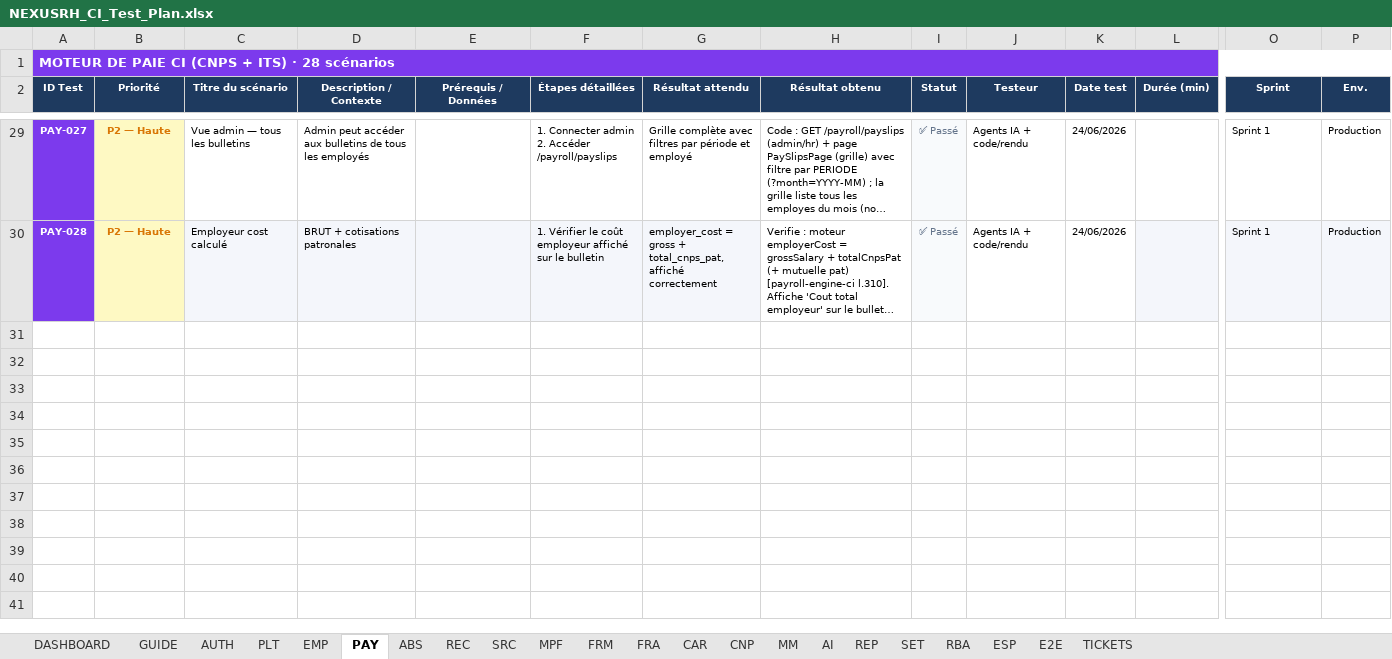
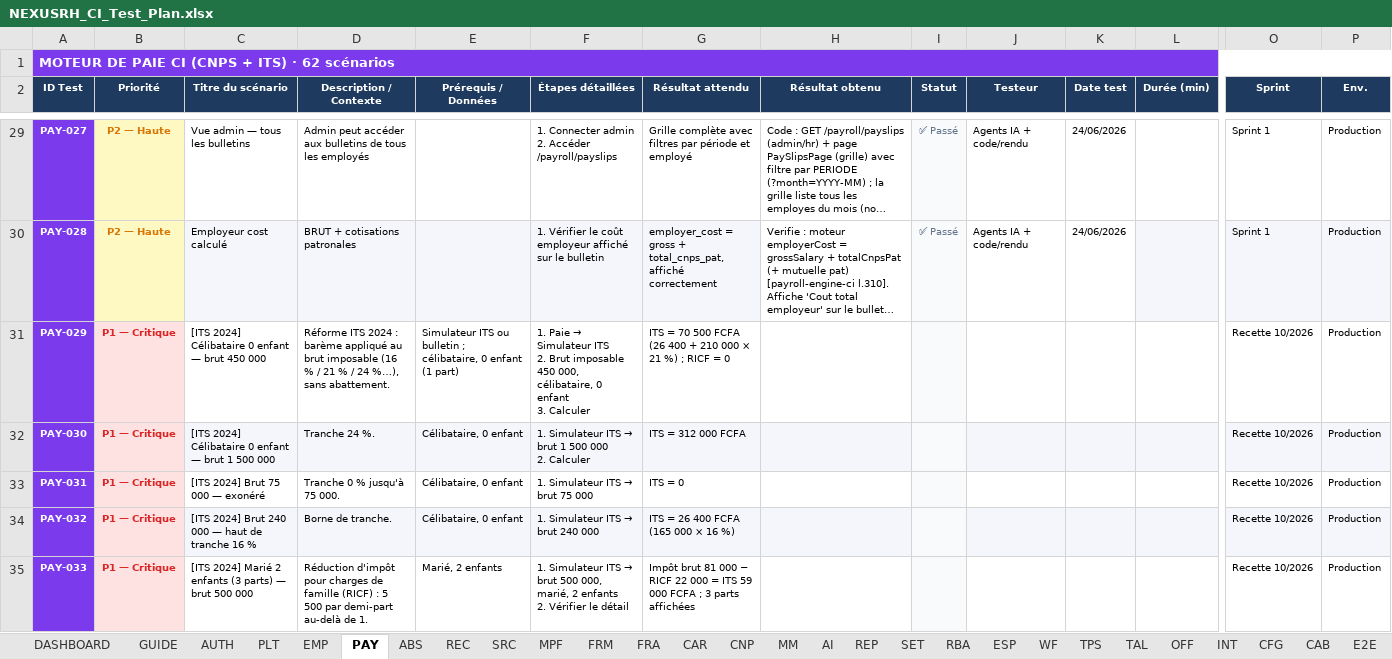
Before and after one commit to Couldevlop/nexusrh, an Excel workbook: NEXUSRH_CI_Test_Plan.xlsx, sheet PAY, drawn as a sheet; only a part is shown, gaps mark what is left out; long unchanged cells end in …; values as stored, in another font and other column widths than the file's, no borders; conditional formats not drawn; rows hold the shown columns only; ↵ is a line break in a cell; the diff covers the shown part only; the diff names each change by its address in the sheet, - before the commit and + after, or states it on an @@ line.

Commit message:
docs(paie): textes réglementaires ITS 2024 et licenciement corrigés sur toute la plateforme
- Base de connaissance de l'assistant IA, explication du bulletin, page
  d'accueil publique, i18n FR/EN, documentation et CLAUDE.md : barème
  0/16/21/24/28/32 % sur 100 % du brut imposable, RICF par parts,
  suppression des mentions d'abattement de 15 %, de crédits marié/enfants
  et d'IS/CN/IGR ; indemnité de licenciement au prorata des mois complets.
- Store de Lois : libellés des constantes RICF.
- Cahier de recette : couverture de toutes les fonctionnalités (252 → 487
  scénarios, 7 nouvelles feuilles WF/TPS/TAL/OFF/INT/CFG/CAB) dont les
  scénarios de la campagne paie d'octobre 2026.

```diff
--- a/NEXUSRH_CI_Test_Plan.xlsx (sheet PAY)
+++ b/NEXUSRH_CI_Test_Plan.xlsx (sheet PAY)
+sheet tab: WF
+sheet tab: TPS
+sheet tab: TAL
+sheet tab: OFF
+sheet tab: INT
+sheet tab: CFG
+sheet tab: CAB
-A1 (ID Test): MOTEUR DE PAIE CI (CNPS + ITS) · 28 scénarios
+A1 (ID Test): MOTEUR DE PAIE CI (CNPS + ITS) · 62 scénarios
+row 31: PAY-029 | P1 — Critique | [ITS 2024] Célibataire 0 enfant — brut 450 000 | Réforme ITS 2024 : barème appliqué au brut imposable (16 % / 21 % / 24 %…), sans abattement. | Simulateur ITS ou bulletin ; célibataire, 0 enfant (1 part) | 1. Paie → Simulateur ITS ↵ 2. Brut imposable 450 000, célibataire, 0 enfant ↵ 3. Calculer | ITS = 70 500 FCFA (26 400 + 210 000 × 21 %) ; RICF = 0 |  |  |  |  |  | Recette 10/2026 | Production
+row 32: PAY-030 | P1 — Critique | [ITS 2024] Célibataire 0 enfant — brut 1 500 000 | Tranche 24 %. | Célibataire, 0 enfant | 1. Simulateur ITS → brut 1 500 000 ↵ 2. Calculer | ITS = 312 000 FCFA |  |  |  |  |  | Recette 10/2026 | Production
+row 33: PAY-031 | P1 — Critique | [ITS 2024] Brut 75 000 — exonéré | Tranche 0 % jusqu'à 75 000. | Célibataire, 0 enfant | 1. Simulateur ITS → brut 75 000 | ITS = 0 |  |  |  |  |  | Recette 10/2026 | Production
+row 34: PAY-032 | P1 — Critique | [ITS 2024] Brut 240 000 — haut de tranche 16 % | Borne de tranche. | Célibataire, 0 enfant | 1. Simulateur ITS → brut 240 000 | ITS = 26 400 FCFA (165 000 × 16 %) |  |  |  |  |  | Recette 10/2026 | Production
+row 35: PAY-033 | P1 — Critique | [ITS 2024] Marié 2 enfants (3 parts) — brut 500 000 | Réduction d'impôt pour charges de famille (RICF) : 5 500 par demi-part au-delà de 1. | Marié, 2 enfants | 1. Simulateur ITS → brut 500 000, marié, 2 enfants ↵ 2. Vérifier le détail | Impôt brut 81 000 − RICF 22 000 = ITS 59 000 FCFA ; 3 parts affichées |  |  |  |  |  | Recette 10/2026 | Production
```
Also changed, not shown: 29 added rows elsewhere in this sheet, sheet DASHBOARD, sheet PLT, sheet REC, sheet AUTH, sheet EMP, sheet SET, 14 more sheets, charts or pictures, 16 other files.
